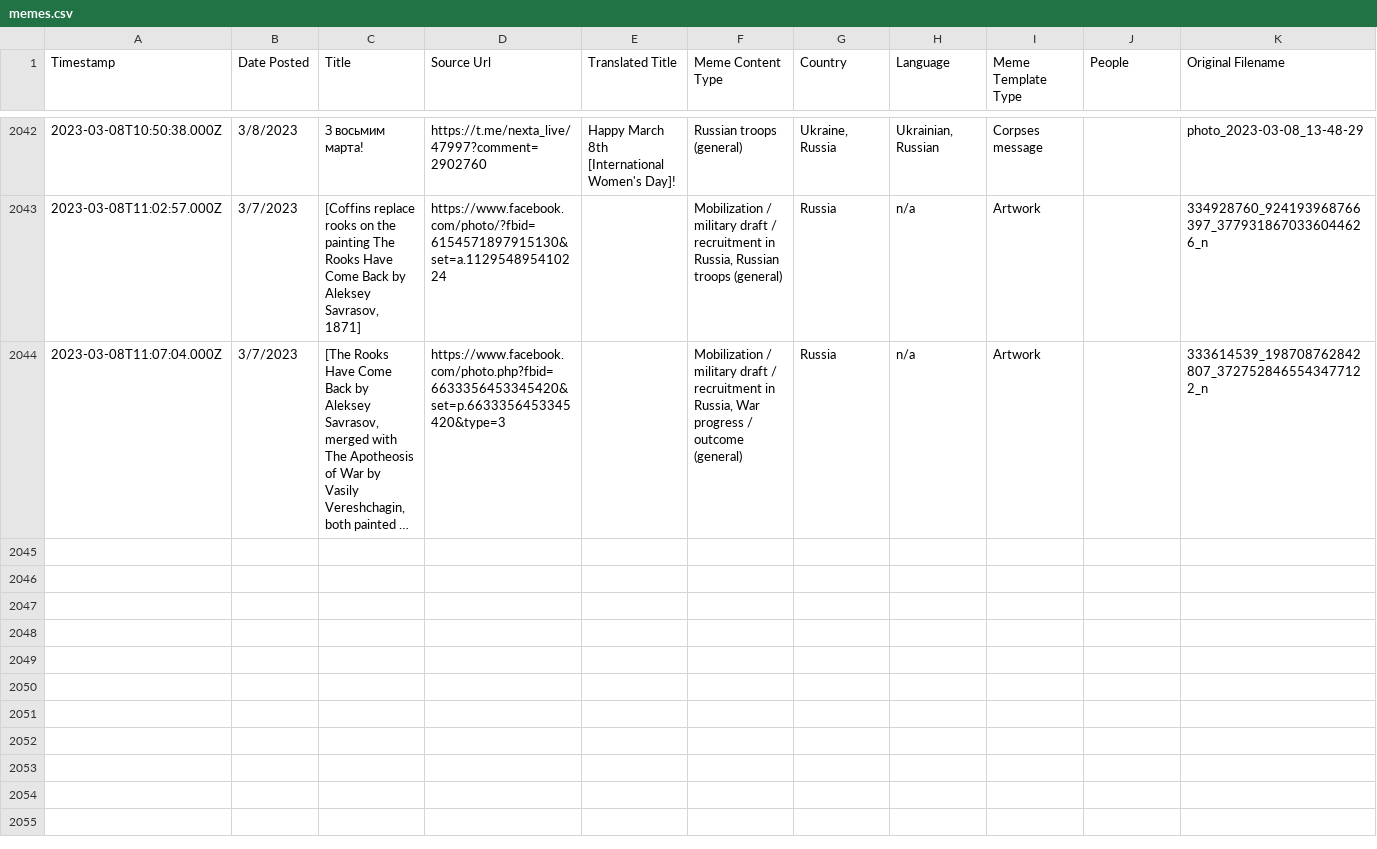
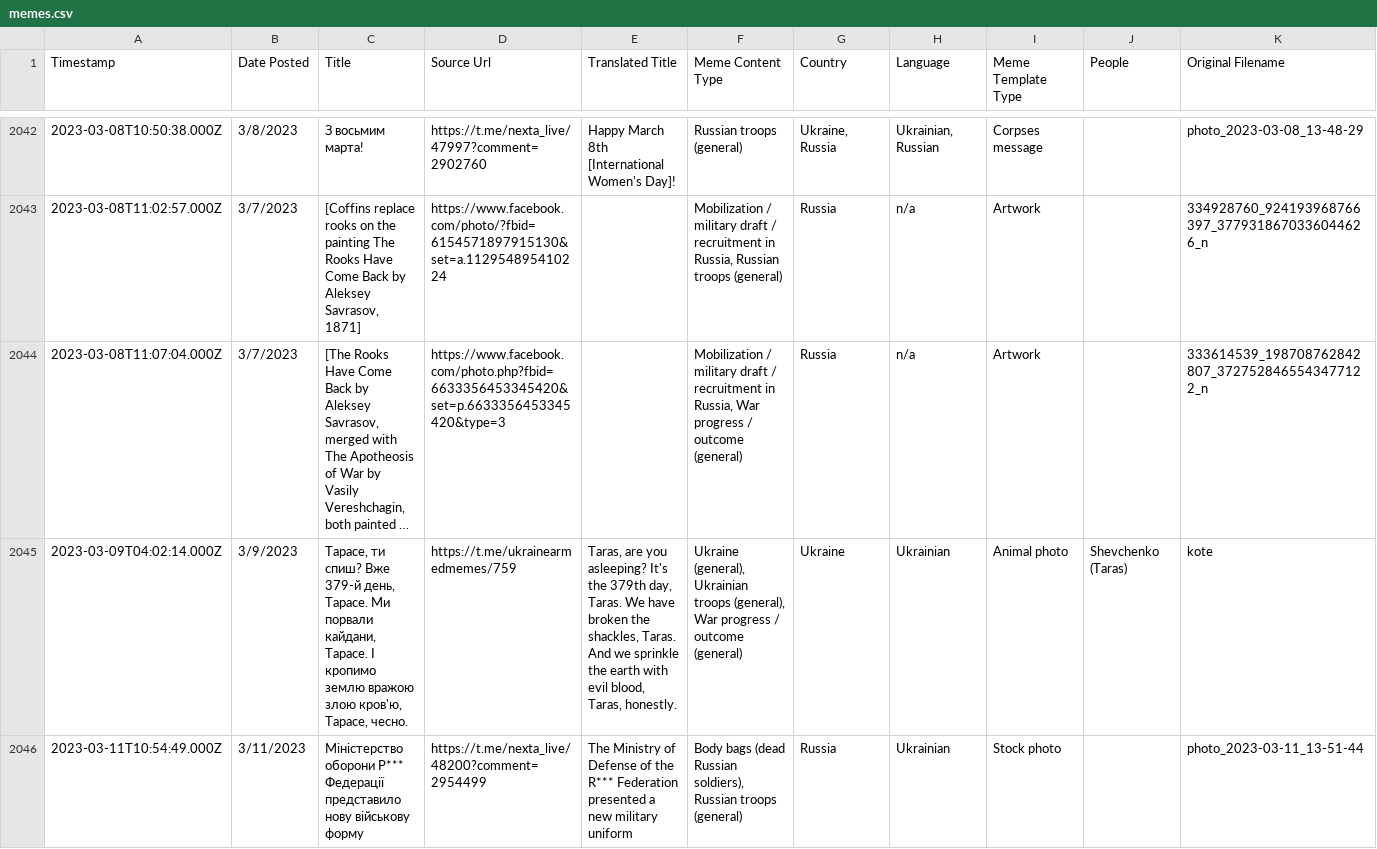
Before and after one commit to sucho-archiving/meme-wall, a CSV file: memes.csv, drawn as a sheet; only a part is shown, gaps mark what is left out; long unchanged cells end in …; rows hold the shown columns only; the diff covers the shown part only; the diff names each change by its address in the sheet, - before the commit and + after, or states it on an @@ line.

```diff
--- a/memes.csv
+++ b/memes.csv
+row 2045: 2023-03-09T04:02:14.000Z | 3/9/2023 | Тарасе, ти спиш? Вже 379-й день, Tapace. Ми порвали кайдани, Тарасе. І кропимо землю вражою злою кров'ю, Тарасе, чесно. | https://t.me/ukrainearmedmemes/759 | Taras, are you asleeping? It's the 379th day, Taras. We have broken the shackles, Taras. And we sprinkle the earth with evil blood, Taras, honestly. | Ukraine (general), Ukrainian troops (general), War progress / outcome (general) | Ukraine | Ukrainian | Animal photo | Shevchenko (Taras) | kote
+row 2046: 2023-03-11T10:54:49.000Z | 3/11/2023 | Міністерство оборони Р*** Федерації представило нову військову форму | https://t.me/nexta_live/48200?comment=2954499 | The Ministry of Defense of the R*** Federation presented a new military uniform | Body bags (dead Russian soldiers), Russian troops (general) | Russia | Ukrainian | Stock photo |  | photo_2023-03-11_13-51-44
```
Also changed, not shown: 6 added rows and 9 edited cells elsewhere in this file, 49 other files.
